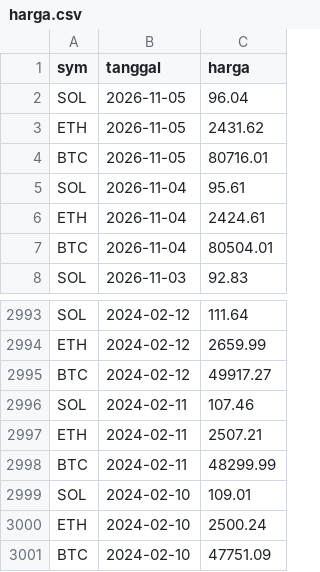
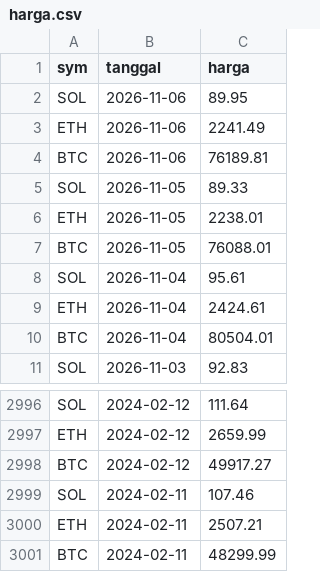
Before and after one commit to FatihKawakib04/satgas-hard-corners, a CSV file: research/reports/data/harga.csv, drawn as a sheet; only a part is shown, gaps mark what is left out.

Commit message:
docs(research): laporan harian 2026-11-07

```diff
--- a/research/reports/data/harga.csv
+++ b/research/reports/data/harga.csv
@@ -1,5 +1,8 @@
 sym,tanggal,harga
-SOL,2026-11-05,96.04
-ETH,2026-11-05,2431.62
-BTC,2026-11-05,80716.01
+SOL,2026-11-06,89.95
+ETH,2026-11-06,2241.49
+BTC,2026-11-06,76189.81
+SOL,2026-11-05,89.33
+ETH,2026-11-05,2238.01
+BTC,2026-11-05,76088.01
 SOL,2026-11-04,95.61
@@ -2998,4 +3001 @@ ETH,2024-02-11,2507.21
 BTC,2024-02-11,48299.99
-SOL,2024-02-10,109.01
-ETH,2024-02-10,2500.24
-BTC,2024-02-10,47751.09
```
Also changed, not shown: 6 other files.
